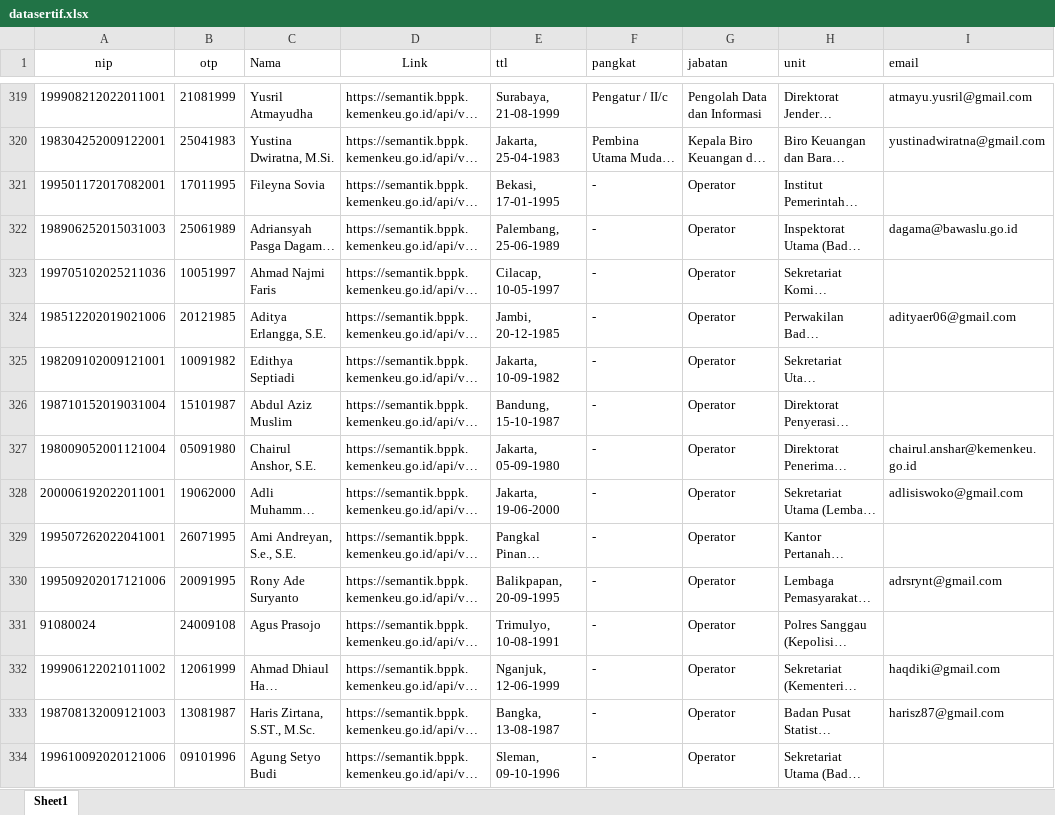
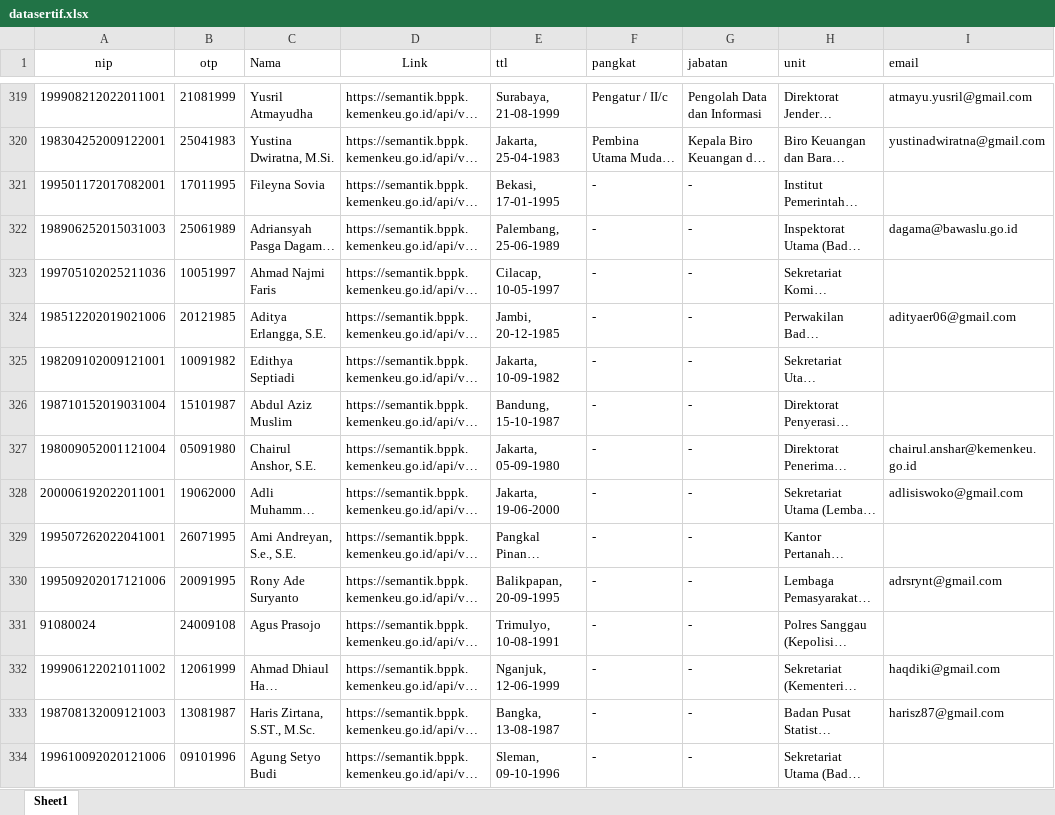
Before and after one commit to rifmag/sertifrka, an Excel workbook: datasertif.xlsx, sheet Sheet1, drawn as a sheet; only a part is shown, gaps mark what is left out; long unchanged cells end in …; values as stored, in another font and other column widths than the file's, no borders; the diff covers the shown part only; the diff names each change by its address in the sheet, - before the commit and + after, or states it on an @@ line.

Commit message:
Add files via upload

```diff
--- a/datasertif.xlsx (sheet Sheet1)
+++ b/datasertif.xlsx (sheet Sheet1)
-G321:G334 (jabatan): Operator
+G321:G334 (jabatan): -
```
Also changed, not shown: 739 edited cells elsewhere in this sheet.
